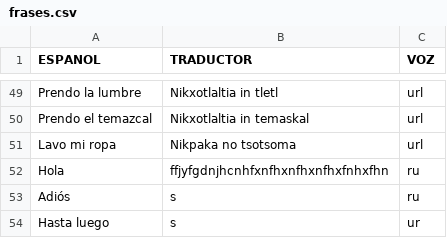
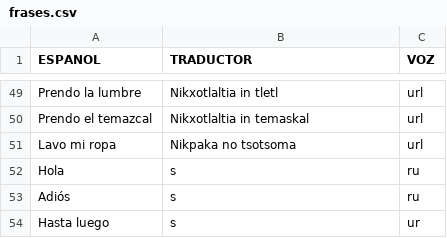
Before and after one commit to aplicacionnaualt-lgtm/diccionario, a CSV file: frases.csv, drawn as a sheet; only a part is shown, gaps mark what is left out.

Commit message:
Actualización con BOM UTF-8 para nahuatl - 2026-05-05T18:09:28.767Z

```diff
--- a/frases.csv
+++ b/frases.csv
@@ -51,3 +51,3 @@ Prendo el temazcal 	Nikxotlaltia in temaskal	url
 Lavo mi ropa 	Nikpaka no tsotsoma 	url
-Hola	ffjyfgdnjhcnhfxnfhxnfhxnfhxfnhxfhn	ru
+Hola	s	ru
 Adiós	s	ru
```
